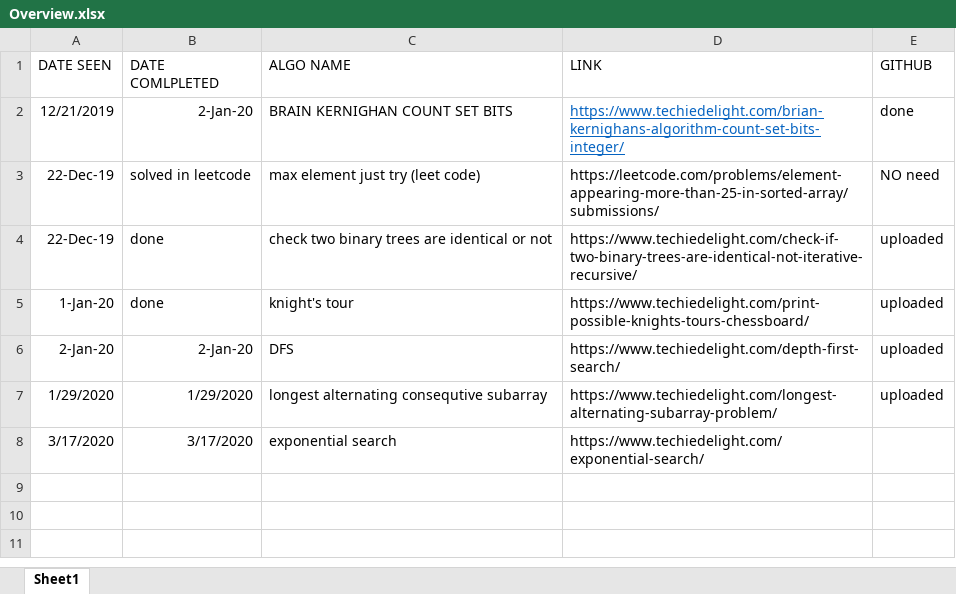
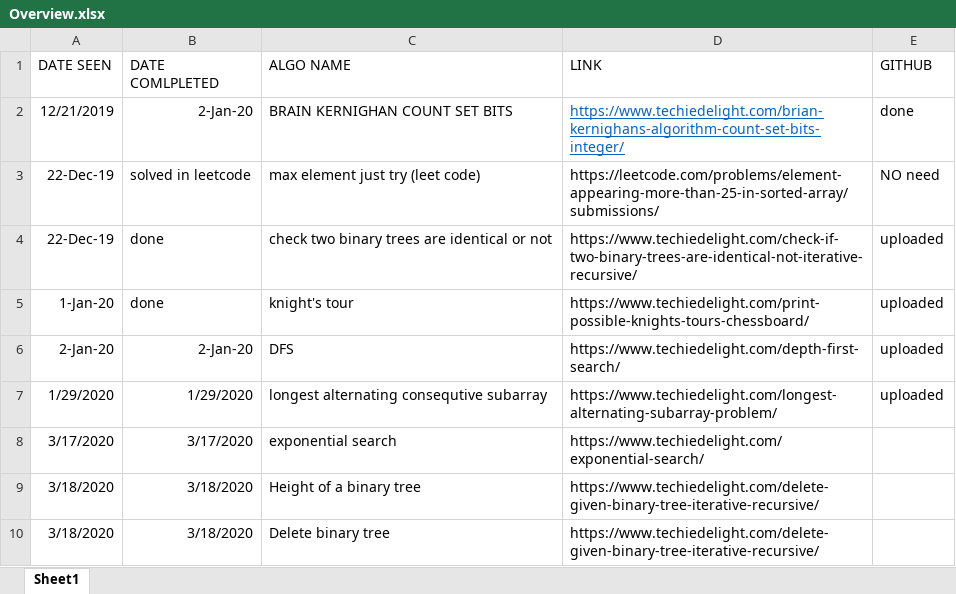
Before and after one commit to AnandaRaju742/Data_Structures_And_Algorithms, an Excel workbook: Overview.xlsx, sheet Sheet1, drawn as a sheet; values as stored, in another font and other column widths than the file's, no borders; the diff names each change by its address in the sheet, - before the commit and + after, or states it on an @@ line.

Commit message:
Some programs on BST and Strings are added
Some problems on BST from techiedelight
and some  string problems from EPI are solved

```diff
--- a/Overview.xlsx (sheet Sheet1)
+++ b/Overview.xlsx (sheet Sheet1)
+row 9: 3/18/2020 | 3/18/2020 | Height of a binary tree | https://www.techiedelight.com/delete-given-binary-tree-iterative-recursive/
+row 10: 3/18/2020 | 3/18/2020 | Delete binary tree | https://www.techiedelight.com/delete-given-binary-tree-iterative-recursive/
```
Also changed, not shown: 6 other files.
